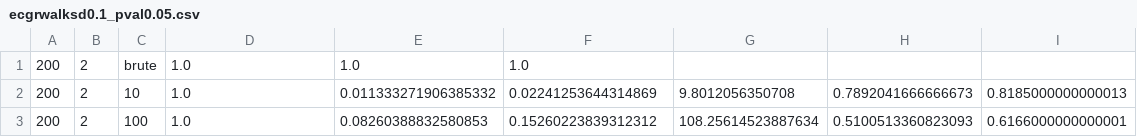
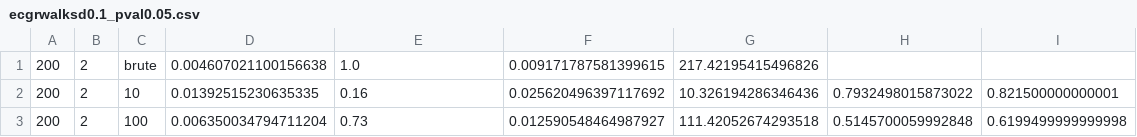
Before and after one commit to valeman/GRAILTS, a CSV file: ecgrwalksd0.1_pval0.05.csv, drawn as a sheet.

```diff
--- a/ecgrwalksd0.1_pval0.05.csv
+++ b/ecgrwalksd0.1_pval0.05.csv
@@ -1,3 +1,3 @@
-200,2,brute,1.0,1.0,1.0
-200,2,10,1.0,0.011333271906385332,0.02241253644314869,9.8012056350708,0.7892041666666673,0.8185000000000013
-200,2,100,1.0,0.08260388832580853,0.15260223839312312,108.25614523887634,0.5100513360823093,0.6166000000000001
+200,2,brute,0.004607021100156638,1.0,0.009171787581399615,217.42195415496826
+200,2,10,0.01392515230635335,0.16,0.025620496397117692,10.326194286346436,0.7932498015873022,0.821500000000001
+200,2,100,0.006350034794711204,0.73,0.012590548464987927,111.42052674293518,0.5145700059992848,0.6199499999999998
```
Also changed, not shown: ecgrwalksd0.1_pval1e-09.csv, ecgrwalksd0.1_pval1e-20.csv, 9 other files.
